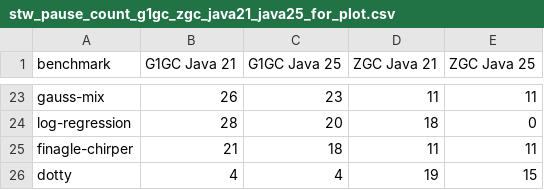
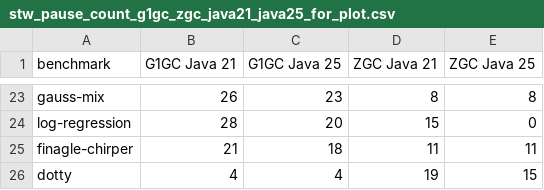
Before and after one commit to abelhorvath04/java-garbage-collector-benchmarking, a CSV file: statistic/stw-pause-data/stw_pause_count_g1gc_zgc_java21_java25_for_plot.csv, drawn as a sheet; only a part is shown, gaps mark what is left out; the diff covers the shown part only; the diff names each change by its address in the sheet, - before the commit and + after, or states it on an @@ line.

```diff
--- a/statistic/stw-pause-data/stw_pause_count_g1gc_zgc_java21_java25_for_plot.csv
+++ b/statistic/stw-pause-data/stw_pause_count_g1gc_zgc_java21_java25_for_plot.csv
-D23 (ZGC Java 21): 11
+D23 (ZGC Java 21): 8
-E23 (ZGC Java 25): 11
+E23 (ZGC Java 25): 8
-D24 (ZGC Java 21): 18
+D24 (ZGC Java 21): 15
```
Also changed, not shown: 7 added rows, 7 removed rows and 20 edited cells elsewhere in this file, 10 other files.
